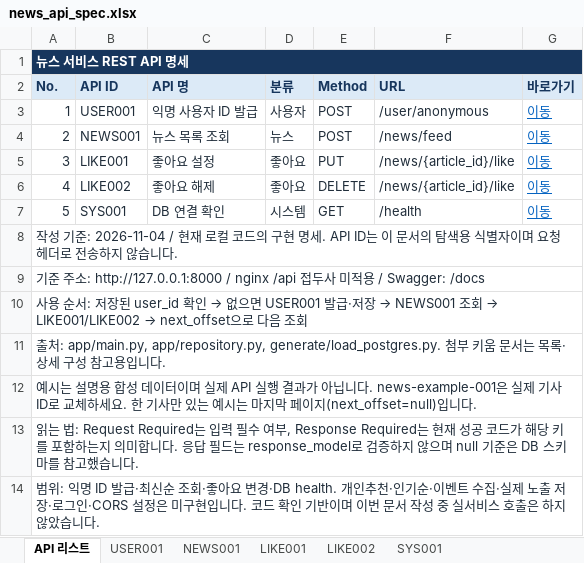
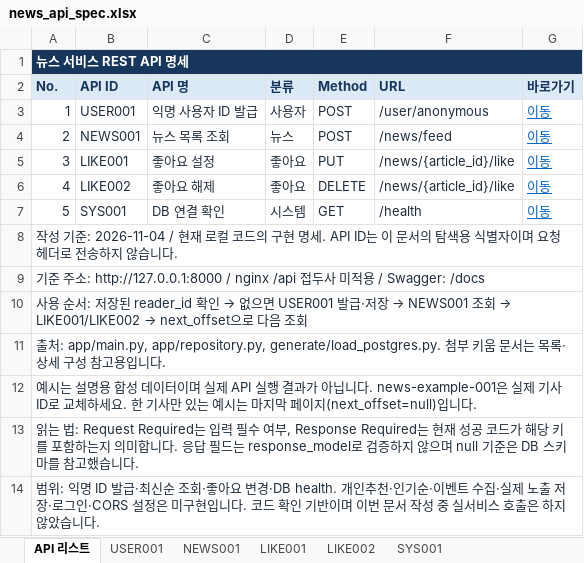
Before and after one commit to asac-news-rec/backend, an Excel workbook: exports/news_api_spec.xlsx, sheet API 리스트, drawn as a sheet; values as stored, in another font and other column widths than the file's, no borders; the diff names each change by its address in the sheet, - before the commit and + after, or states it on an @@ line.

Commit message:
refactor:user_id를 reader_id로 변경

```diff
--- a/exports/news_api_spec.xlsx (sheet API 리스트)
+++ b/exports/news_api_spec.xlsx (sheet API 리스트)
-A10 (No.): …저장된 user_id 확인 →…
+A10 (No.): …저장된 reader_id 확인 →…
```
Also changed, not shown: sheet NEWS001, sheet USER001, sheet LIKE002, sheet LIKE001, 12 other files.
